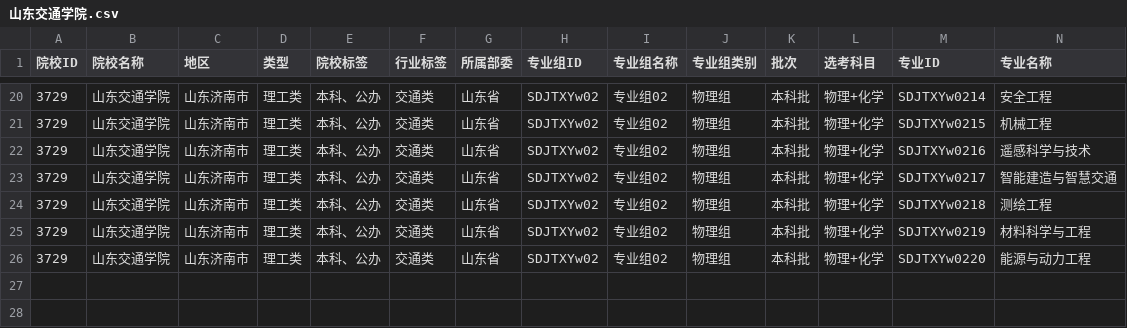
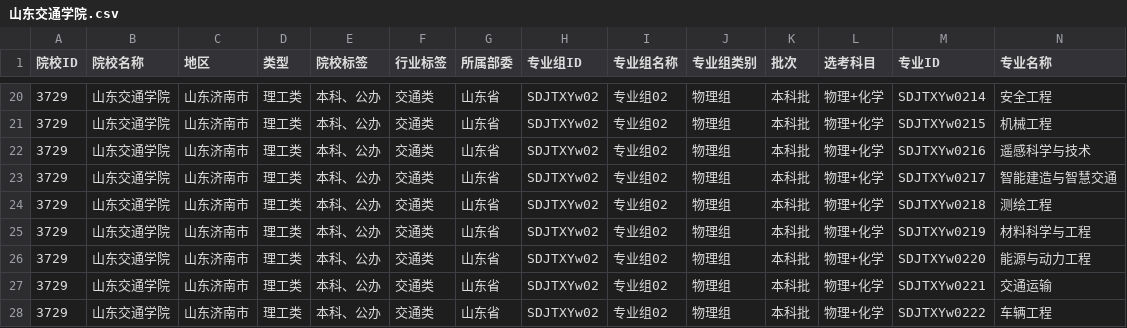
Before and after one commit to ADD574929477/2026, a CSV file: 山东交通学院.csv, drawn as a sheet; only a part is shown, gaps mark what is left out; rows hold the shown columns only; the diff names each change by its address in the sheet, - before the commit and + after, or states it on an @@ line.

Commit message:
feat: 录入CSV文件数据
Co-authored-by: traeagent <traeagent@users.noreply.github.com>

```diff
--- a/山东交通学院.csv
+++ b/山东交通学院.csv
+row 27: 3729 | 山东交通学院 | 山东济南市 | 理工类 | 本科、公办 | 交通类 | 山东省 | SDJTXYw02 | 专业组02 | 物理组 | 本科批 | 物理+化学 | SDJTXYw0221 | 交通运输
+row 28: 3729 | 山东交通学院 | 山东济南市 | 理工类 | 本科、公办 | 交通类 | 山东省 | SDJTXYw02 | 专业组02 | 物理组 | 本科批 | 物理+化学 | SDJTXYw0222 | 车辆工程
```
